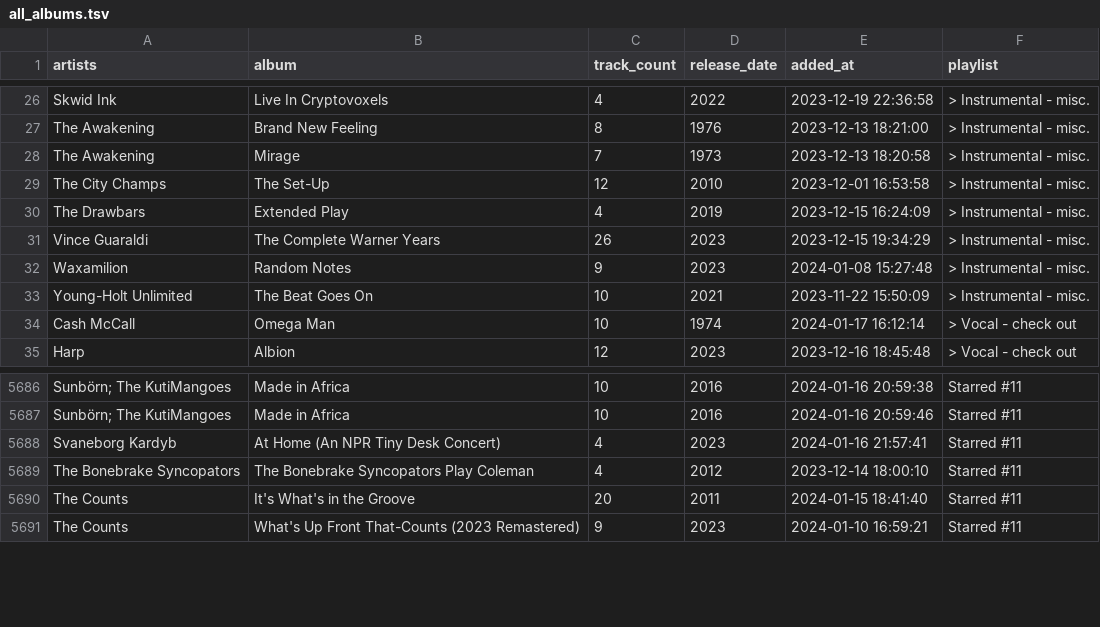
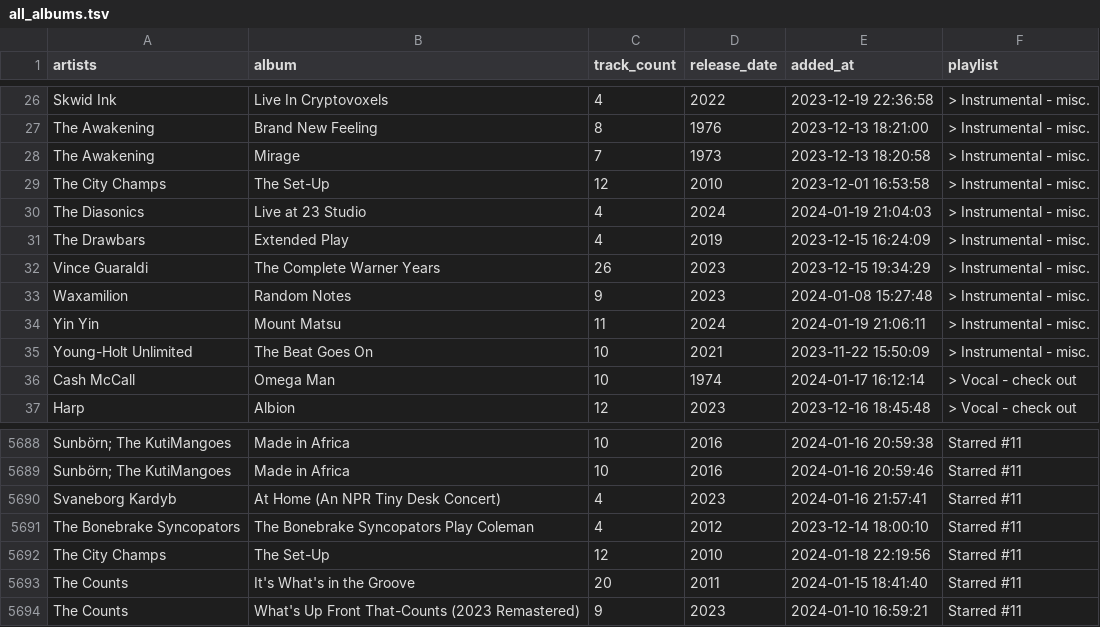
Before and after one commit to ccb012100/spotify-playlists, a TSV file: albums/all_albums.tsv, drawn as a sheet; only a part is shown, gaps mark what is left out; the diff names each change by its address in the sheet, - before the commit and + after, or states it on an @@ line.

Commit message:
add 1 album

```diff
--- a/albums/all_albums.tsv
+++ b/albums/all_albums.tsv
+row 30: The Diasonics | Live at 23 Studio | 4 | 2024 | 2024-01-19 21:04:03 | > Instrumental - misc.
+row 34: Yin Yin | Mount Matsu | 11 | 2024 | 2024-01-19 21:06:11 | > Instrumental - misc.
+row 5692: The City Champs | The Set-Up | 12 | 2010 | 2024-01-18 22:19:56 | Starred #11
```
Also changed, not shown: albums/sorted_albums.tsv, albums/starred_albums.tsv.
